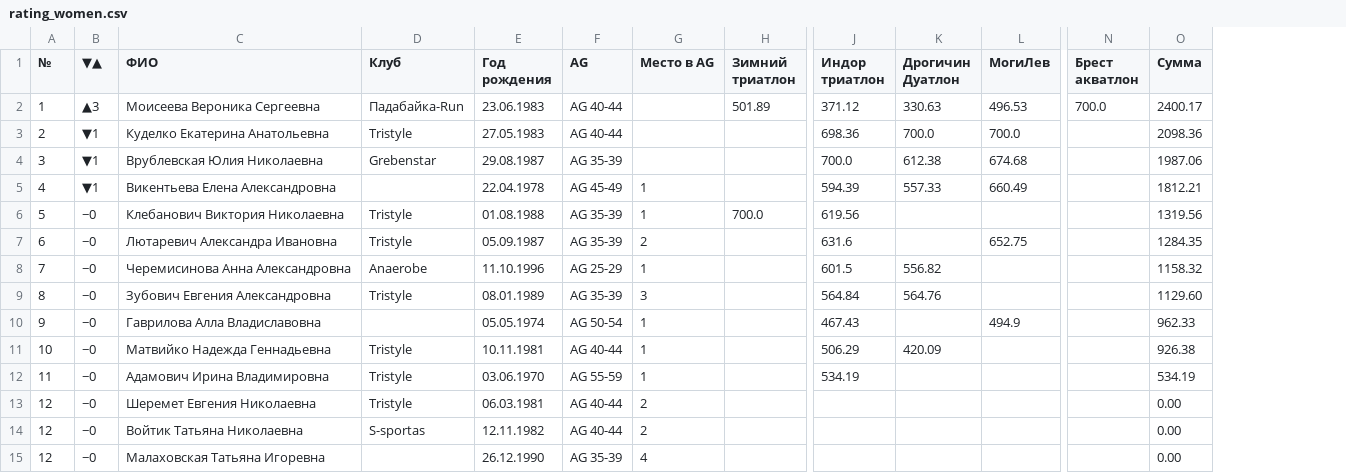
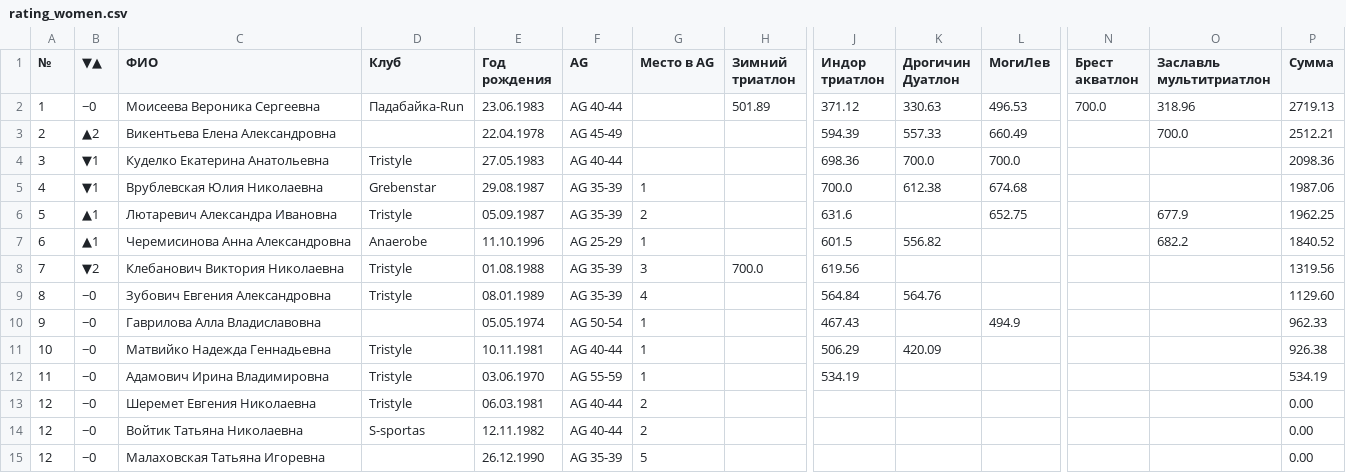
Before and after one commit to mkharytonau/bft-league-rating, a CSV file: src/main/resources/2025/rating_women.csv, drawn as a sheet; only a part is shown, gaps mark what is left out; removed rows and columns are numbered as before the commit, all else as after; rows hold the shown columns only; the diff names each change by its address in the sheet, - before the commit and + after, or states it on an @@ line.

```diff
--- a/src/main/resources/2025/rating_women.csv
+++ b/src/main/resources/2025/rating_women.csv
+column O (Заславль мультитриатлон), row 2: 318.96; rows 6-7: 677.9 | 682.2
-B2 (▼▲): ▲3
+B2 (▼▲): −0
-P2 (Сумма): 2400.17
+P2 (Сумма): 2719.13
+row 3: 2 | ▲2 | Викентьева Елена Александровна |  | 22.04.1978 | AG 45-49 |  |  | 594.39 | 557.33 | 660.49 |  | 700.0 | 2512.21
-A4 (№): 2
+A4 (№): 3
-A5 (№): 3
+A5 (№): 4
-G5 (Место в AG): (empty)
+G5 (Место в AG): 1
-row 5: 4 | ▼1 | Викентьева Елена Александровна |  | 22.04.1978 | AG 45-49 | 1 |  | 594.39 | 557.33 | 660.49 |  | 1812.21
-row 6: 5 | −0 | Клебанович Виктория Николаевна | Tristyle | 01.08.1988 | AG 35-39 | 1 | 700.0 | 619.56 |  |  |  | 1319.56
-A6 (№): 6
+A6 (№): 5
-B6:B7 (▼▲): −0
+B6:B7 (▼▲): ▲1
-P6 (Сумма): 1284.35
+P6 (Сумма): 1962.25
-A7 (№): 7
+A7 (№): 6
-P7 (Сумма): 1158.32
+P7 (Сумма): 1840.52
+row 8: 7 | ▼2 | Клебанович Виктория Николаевна | Tristyle | 01.08.1988 | AG 35-39 | 3 | 700.0 | 619.56 |  |  |  |  | 1319.56
-G9 (Место в AG): 3
+G9 (Место в AG): 4
-G15 (Место в AG): 4
+G15 (Место в AG): 5
```
Also changed, not shown: src/main/resources/2025/name_mapping.csv, src/main/resources/2025/rating_men.csv, 14 other files.
